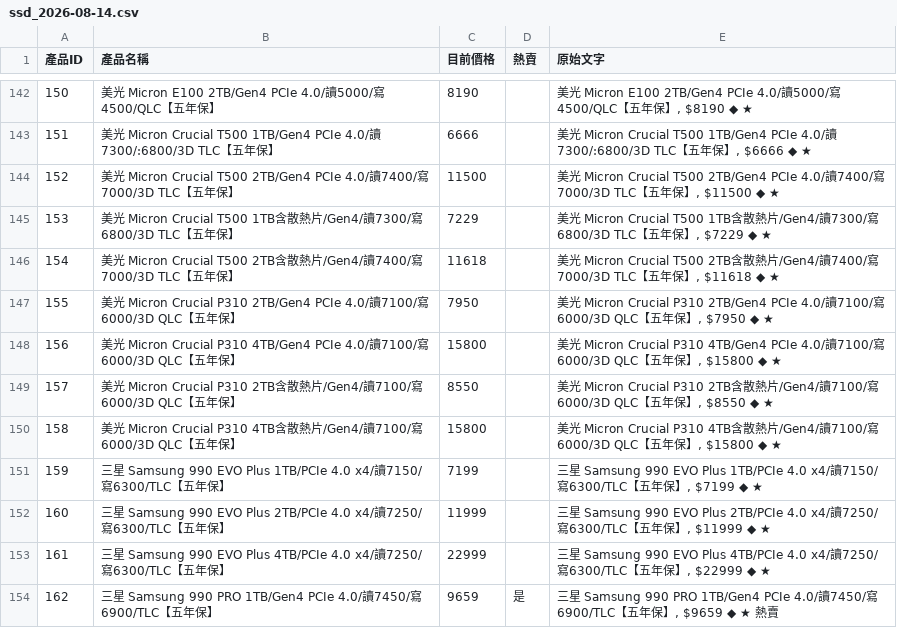
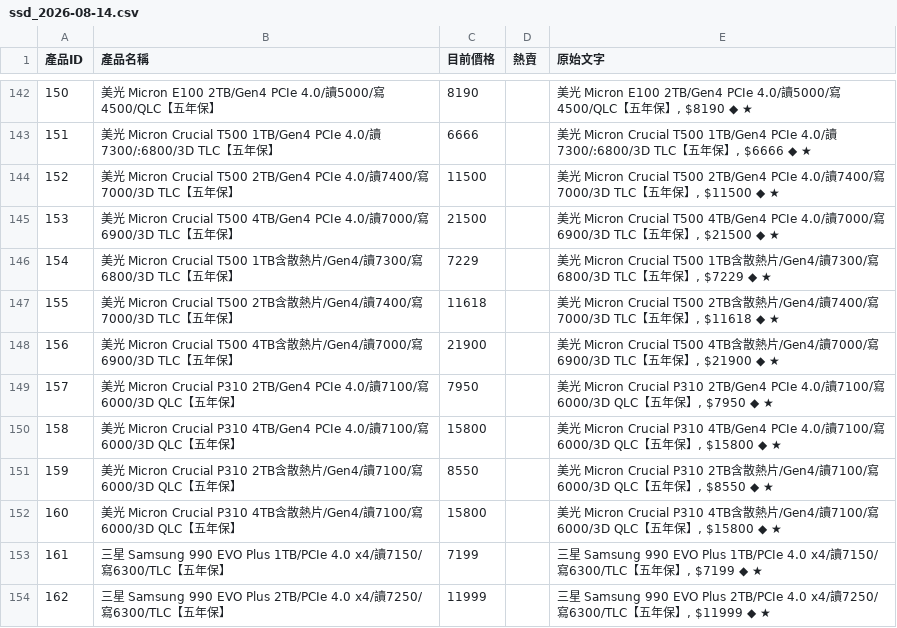
Before and after one commit to yangyang759/vga-report, a CSV file: coolpc_vga_data/ssd_2026-08-14.csv, drawn as a sheet; only a part is shown, gaps mark what is left out; the diff covers the shown part only.

```diff
--- a/coolpc_vga_data/ssd_2026-08-14.csv
+++ b/coolpc_vga_data/ssd_2026-08-14.csv
@@ -144,11 +144,11 @@
 152,美光 Micron Crucial T500 2TB/Gen4 PCIe 4.0/讀7400/寫7000/3D TLC【五年保】,11500,,"美光 Micron Crucial T500 2TB/Gen4 PCIe 4.0/讀7400/寫7000/3D TLC【五年保】, $11500 ◆ ★"
-153,美光 Micron Crucial T500 1TB含散熱片/Gen4/讀7300/寫6800/3D TLC【五年保】,7229,,"美光 Micron Crucial T500 1TB含散熱片/Gen4/讀7300/寫6800/3D TLC【五年保】, $7229 ◆ ★"
-154,美光 Micron Crucial T500 2TB含散熱片/Gen4/讀7400/寫7000/3D TLC【五年保】,11618,,"美光 Micron Crucial T500 2TB含散熱片/Gen4/讀7400/寫7000/3D TLC【五年保】, $11618 ◆ ★"
-155,美光 Micron Crucial P310 2TB/Gen4 PCIe 4.0/讀7100/寫6000/3D QLC【五年保】,7950,,"美光 Micron Crucial P310 2TB/Gen4 PCIe 4.0/讀7100/寫6000/3D QLC【五年保】, $7950 ◆ ★"
-156,美光 Micron Crucial P310 4TB/Gen4 PCIe 4.0/讀7100/寫6000/3D QLC【五年保】,15800,,"美光 Micron Crucial P310 4TB/Gen4 PCIe 4.0/讀7100/寫6000/3D QLC【五年保】, $15800 ◆ ★"
-157,美光 Micron Crucial P310 2TB含散熱片/Gen4/讀7100/寫6000/3D QLC【五年保】,8550,,"美光 Micron Crucial P310 2TB含散熱片/Gen4/讀7100/寫6000/3D QLC【五年保】, $8550 ◆ ★"
-158,美光 Micron Crucial P310 4TB含散熱片/Gen4/讀7100/寫6000/3D QLC【五年保】,15800,,"美光 Micron Crucial P310 4TB含散熱片/Gen4/讀7100/寫6000/3D QLC【五年保】, $15800 ◆ ★"
-159,三星 Samsung 990 EVO Plus 1TB/PCIe 4.0 x4/讀7150/寫6300/TLC【五年保】,7199,,"三星 Samsung 990 EVO Plus 1TB/PCIe 4.0 x4/讀7150/寫6300/TLC【五年保】, $7199 ◆ ★"
-160,三星 Samsung 990 EVO Plus 2TB/PCIe 4.0 x4/讀7250/寫6300/TLC【五年保】,11999,,"三星 Samsung 990 EVO Plus 2TB/PCIe 4.0 x4/讀7250/寫6300/TLC【五年保】, $11999 ◆ ★"
-161,三星 Samsung 990 EVO Plus 4TB/PCIe 4.0 x4/讀7250/寫6300/TLC【五年保】,22999,,"三星 Samsung 990 EVO Plus 4TB/PCIe 4.0 x4/讀7250/寫6300/TLC【五年保】, $22999 ◆ ★"
-162,三星 Samsung 990 PRO 1TB/Gen4 PCIe 4.0/讀7450/寫6900/TLC【五年保】,9659,是,"三星 Samsung 990 PRO 1TB/Gen4 PCIe 4.0/讀7450/寫6900/TLC【五年保】, $9659 ◆ ★ 熱賣"
+153,美光 Micron Crucial T500 4TB/Gen4 PCIe 4.0/讀7000/寫6900/3D TLC【五年保】,21500,,"美光 Micron Crucial T500 4TB/Gen4 PCIe 4.0/讀7000/寫6900/3D TLC【五年保】, $21500 ◆ ★"
+154,美光 Micron Crucial T500 1TB含散熱片/Gen4/讀7300/寫6800/3D TLC【五年保】,7229,,"美光 Micron Crucial T500 1TB含散熱片/Gen4/讀7300/寫6800/3D TLC【五年保】, $7229 ◆ ★"
+155,美光 Micron Crucial T500 2TB含散熱片/Gen4/讀7400/寫7000/3D TLC【五年保】,11618,,"美光 Micron Crucial T500 2TB含散熱片/Gen4/讀7400/寫7000/3D TLC【五年保】, $11618 ◆ ★"
+156,美光 Micron Crucial T500 4TB含散熱片/Gen4/讀7000/寫6900/3D TLC【五年保】,21900,,"美光 Micron Crucial T500 4TB含散熱片/Gen4/讀7000/寫6900/3D TLC【五年保】, $21900 ◆ ★"
+157,美光 Micron Crucial P310 2TB/Gen4 PCIe 4.0/讀7100/寫6000/3D QLC【五年保】,7950,,"美光 Micron Crucial P310 2TB/Gen4 PCIe 4.0/讀7100/寫6000/3D QLC【五年保】, $7950 ◆ ★"
+158,美光 Micron Crucial P310 4TB/Gen4 PCIe 4.0/讀7100/寫6000/3D QLC【五年保】,15800,,"美光 Micron Crucial P310 4TB/Gen4 PCIe 4.0/讀7100/寫6000/3D QLC【五年保】, $15800 ◆ ★"
+159,美光 Micron Crucial P310 2TB含散熱片/Gen4/讀7100/寫6000/3D QLC【五年保】,8550,,"美光 Micron Crucial P310 2TB含散熱片/Gen4/讀7100/寫6000/3D QLC【五年保】, $8550 ◆ ★"
+160,美光 Micron Crucial P310 4TB含散熱片/Gen4/讀7100/寫6000/3D QLC【五年保】,15800,,"美光 Micron Crucial P310 4TB含散熱片/Gen4/讀7100/寫6000/3D QLC【五年保】, $15800 ◆ ★"
+161,三星 Samsung 990 EVO Plus 1TB/PCIe 4.0 x4/讀7150/寫6300/TLC【五年保】,7199,,"三星 Samsung 990 EVO Plus 1TB/PCIe 4.0 x4/讀7150/寫6300/TLC【五年保】, $7199 ◆ ★"
+162,三星 Samsung 990 EVO Plus 2TB/PCIe 4.0 x4/讀7250/寫6300/TLC【五年保】,11999,,"三星 Samsung 990 EVO Plus 2TB/PCIe 4.0 x4/讀7250/寫6300/TLC【五年保】, $11999 ◆ ★"
```
Also changed, not shown: 4 added rows, 2 removed rows and 34 edited cells elsewhere in this file, coolpc_vga_data/cpu_history.csv, coolpc_vga_data/dgx_history.csv, 5 other files.
